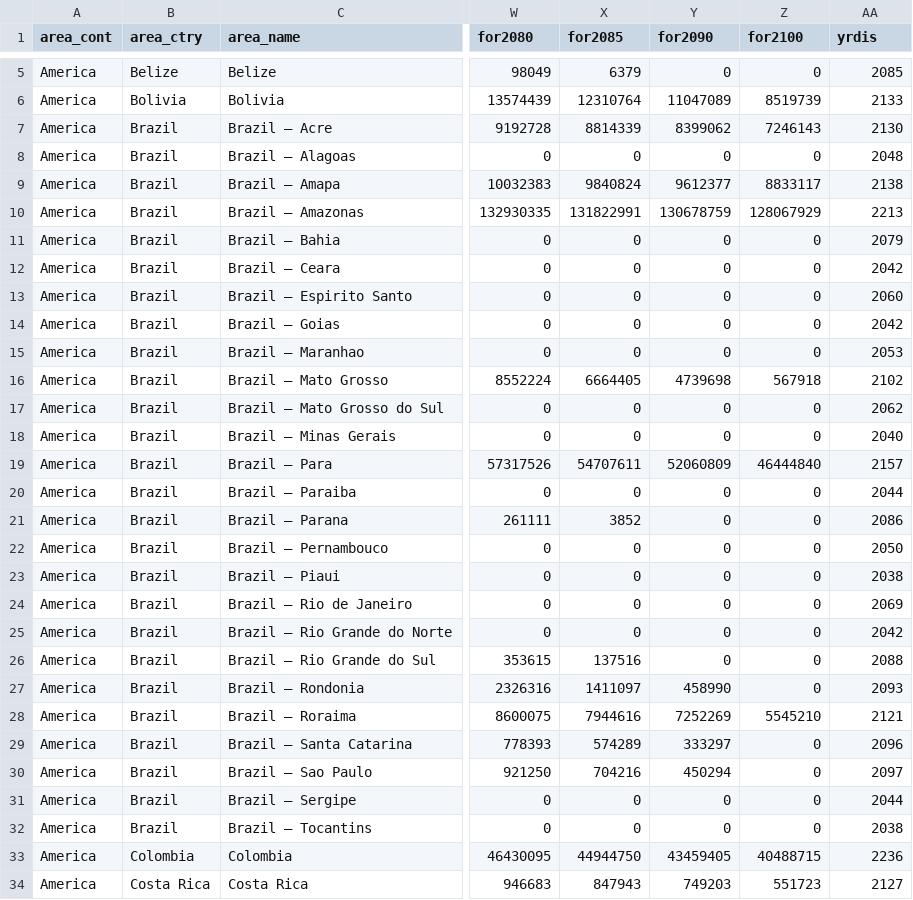
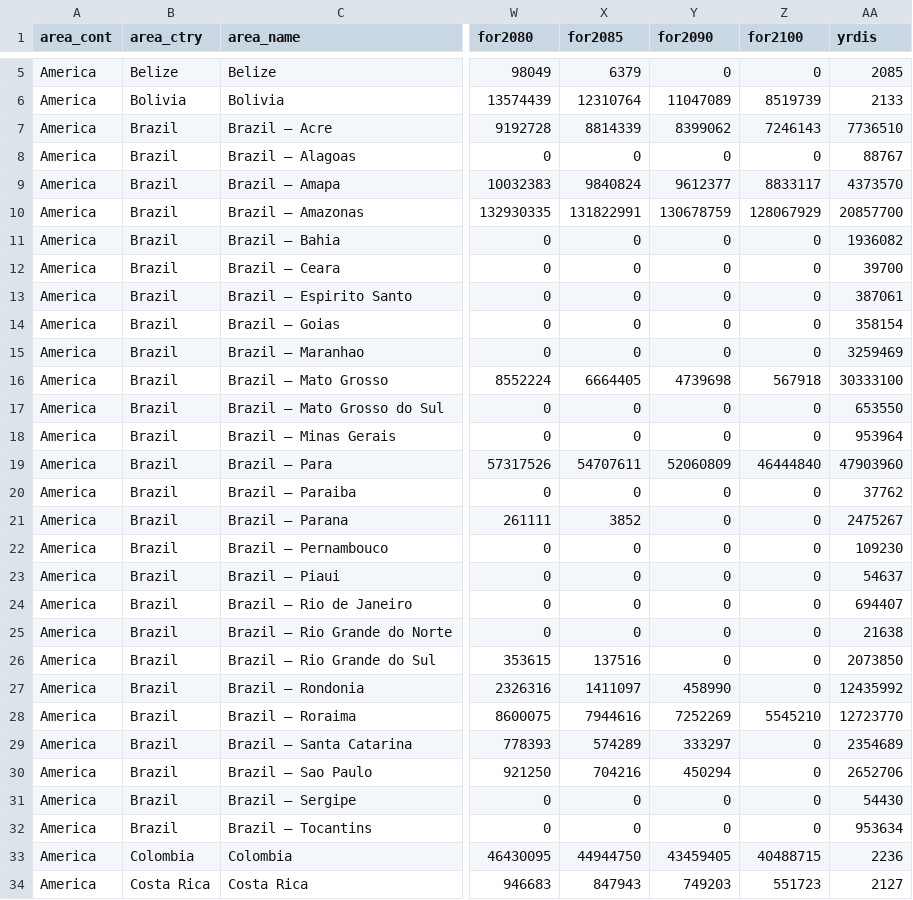
Before and after one commit to ghislainv/forestatrisk-tropics, a CSV file: Analysis/jrc2020/forest_cover_change_max.csv, drawn as a sheet; only a part is shown, gaps mark what is left out; the diff names each change by its address in the sheet, - before the commit and + after, or states it on an @@ line.

Commit message:
New analysis results

```diff
--- a/Analysis/jrc2020/forest_cover_change_max.csv
+++ b/Analysis/jrc2020/forest_cover_change_max.csv
-AA7 (yrdis): 2130
+AA7 (yrdis): 7736510
-AA8 (yrdis): 2048
+AA8 (yrdis): 88767
-AA9 (yrdis): 2138
+AA9 (yrdis): 4373570
-AA10 (yrdis): 2213
+AA10 (yrdis): 20857700
-AA11 (yrdis): 2079
+AA11 (yrdis): 1936082
-AA12 (yrdis): 2042
+AA12 (yrdis): 39700
-AA13 (yrdis): 2060
+AA13 (yrdis): 387061
-AA14 (yrdis): 2042
+AA14 (yrdis): 358154
-AA15 (yrdis): 2053
+AA15 (yrdis): 3259469
-AA16 (yrdis): 2102
+AA16 (yrdis): 30333100
-AA17 (yrdis): 2062
+AA17 (yrdis): 653550
-AA18 (yrdis): 2040
+AA18 (yrdis): 953964
-AA19 (yrdis): 2157
+AA19 (yrdis): 47903960
-AA20 (yrdis): 2044
+AA20 (yrdis): 37762
-AA21 (yrdis): 2086
+AA21 (yrdis): 2475267
-AA22 (yrdis): 2050
+AA22 (yrdis): 109230
-AA23 (yrdis): 2038
+AA23 (yrdis): 54637
-AA24 (yrdis): 2069
+AA24 (yrdis): 694407
-AA25 (yrdis): 2042
+AA25 (yrdis): 21638
-AA26 (yrdis): 2088
+AA26 (yrdis): 2073850
-AA27 (yrdis): 2093
+AA27 (yrdis): 12435992
-AA28 (yrdis): 2121
+AA28 (yrdis): 12723770
-AA29 (yrdis): 2096
+AA29 (yrdis): 2354689
-AA30 (yrdis): 2097
+AA30 (yrdis): 2652706
-AA31 (yrdis): 2044
+AA31 (yrdis): 54430
-AA32 (yrdis): 2038
+AA32 (yrdis): 953634
```
Also changed, not shown: Analysis/jrc2020/forest_cover_change_mean.csv, Analysis/jrc2020/forest_cover_change_min.csv, 14 other files.
